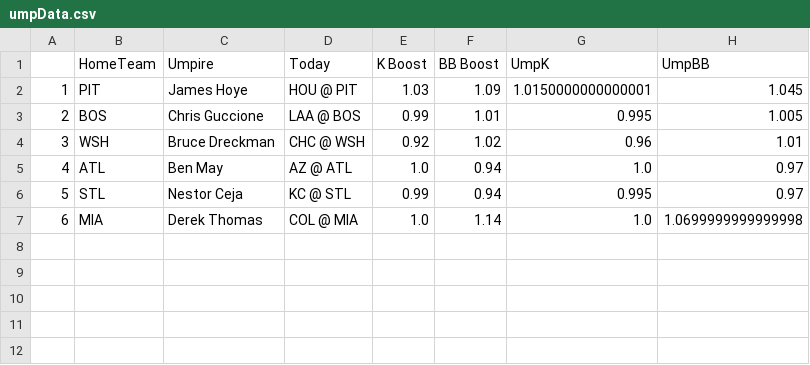
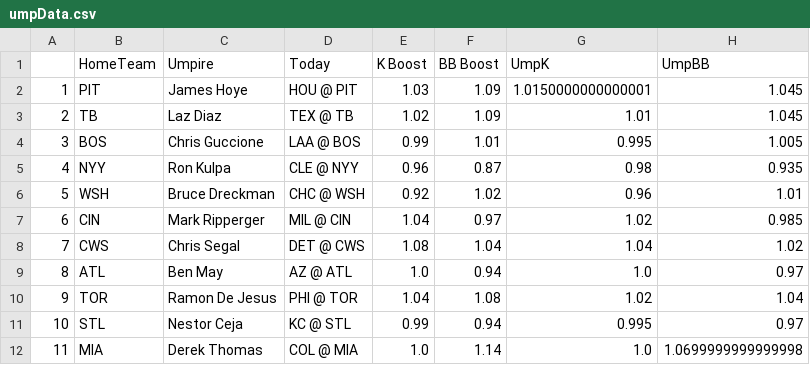
Before and after one commit to JonPGH/slateProj, a CSV file: Data/umpData.csv, drawn as a sheet; addresses are those after the commit; the diff names each change by its address in the sheet, - before the commit and + after, or states it on an @@ line.

```diff
--- a/Data/umpData.csv
+++ b/Data/umpData.csv
+row 3: 2 | TB | Laz Diaz | TEX @ TB | 1.02 | 1.09 | 1.01 | 1.045
@@ column A renumbered from row 4 down @@
+row 5: 4 | NYY | Ron Kulpa | CLE @ NYY | 0.96 | 0.87 | 0.98 | 0.935
+row 7: 6 | CIN | Mark Ripperger | MIL @ CIN | 1.04 | 0.97 | 1.02 | 0.985
+row 8: 7 | CWS | Chris Segal | DET @ CWS | 1.08 | 1.04 | 1.04 | 1.02
+row 10: 9 | TOR | Ramon De Jesus | PHI @ TOR | 1.04 | 1.08 | 1.02 | 1.04
```
Also changed, not shown: Data/Tableau_DailyHitterProj.csv, Data/betValues.csv, 8 other files.
